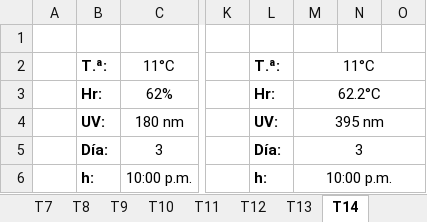
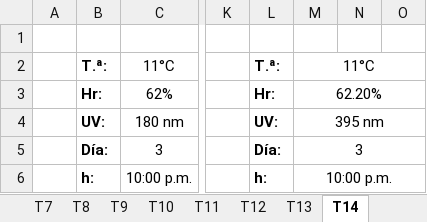
Before and after one commit to andreapy/Quinua, an Excel workbook: DATOS T1 Y T9_V3.xlsx, sheet T14, drawn as a sheet; only a part is shown, gaps mark what is left out; values as stored, in another font and other column widths than the file's, no borders; charts and pictures not drawn; the diff names each change by its address in the sheet, - before the commit and + after, or states it on an @@ line.

```diff
--- a/DATOS T1 Y T9_V3.xlsx (sheet T14)
+++ b/DATOS T1 Y T9_V3.xlsx (sheet T14)
-M3: 62.2°C
+M3: 62.20%
```
Also changed, not shown: other sheet tabs, charts or pictures, 2 other files.
